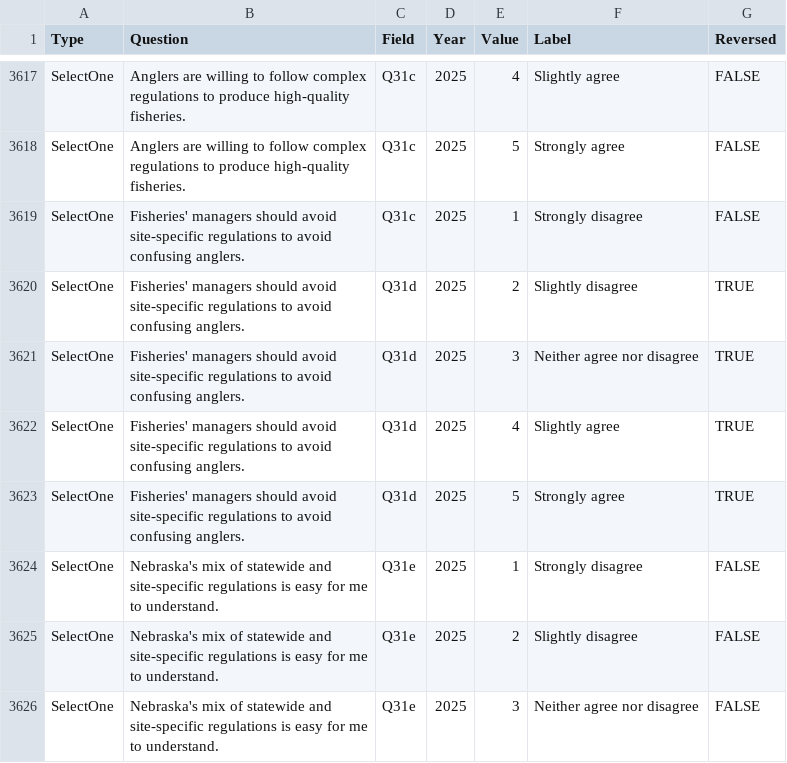
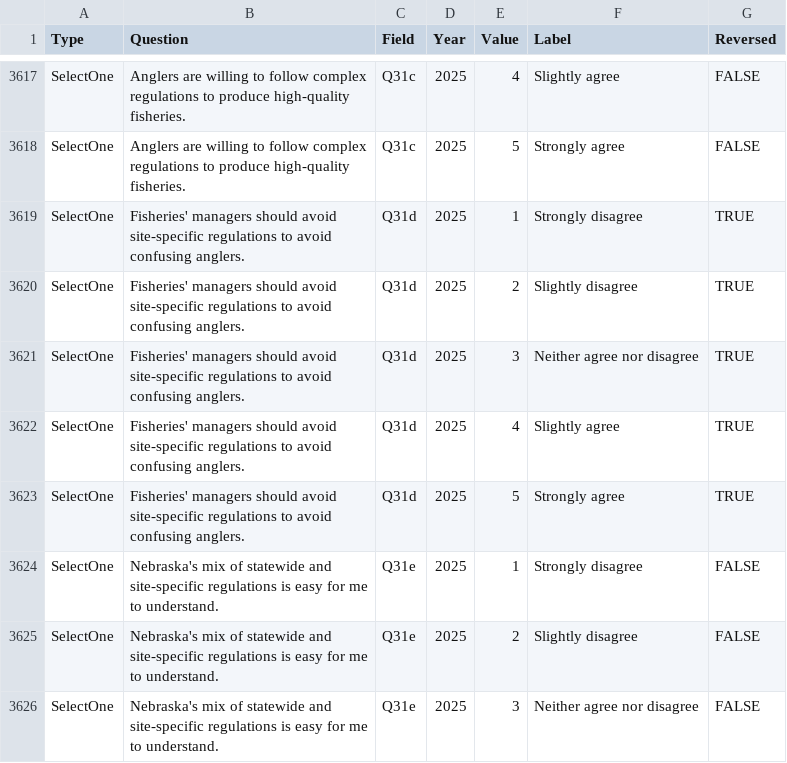
Before and after one commit to keithhurley/Data, a CSV file: DataAggregation1/FactorLevels_aggregated.csv, drawn as a sheet; only a part is shown, gaps mark what is left out.

```diff
--- a/DataAggregation1/FactorLevels_aggregated.csv
+++ b/DataAggregation1/FactorLevels_aggregated.csv
@@ -3618,3 +3618,3 @@ SelectOne,Anglers are willing to follow complex regulations to produce high-qual
 SelectOne,Anglers are willing to follow complex regulations to produce high-quality fisheries.,Q31c,2025,5,Strongly agree,FALSE
-SelectOne,Fisheries' managers should avoid site-specific regulations to avoid confusing anglers.,Q31c,2025,1,Strongly disagree,FALSE
+SelectOne,Fisheries' managers should avoid site-specific regulations to avoid confusing anglers.,Q31d,2025,1,Strongly disagree,TRUE
 SelectOne,Fisheries' managers should avoid site-specific regulations to avoid confusing anglers.,Q31d,2025,2,Slightly disagree,TRUE
```
Also changed, not shown: DataAggregation1/Scales.csv, 3 other files.
